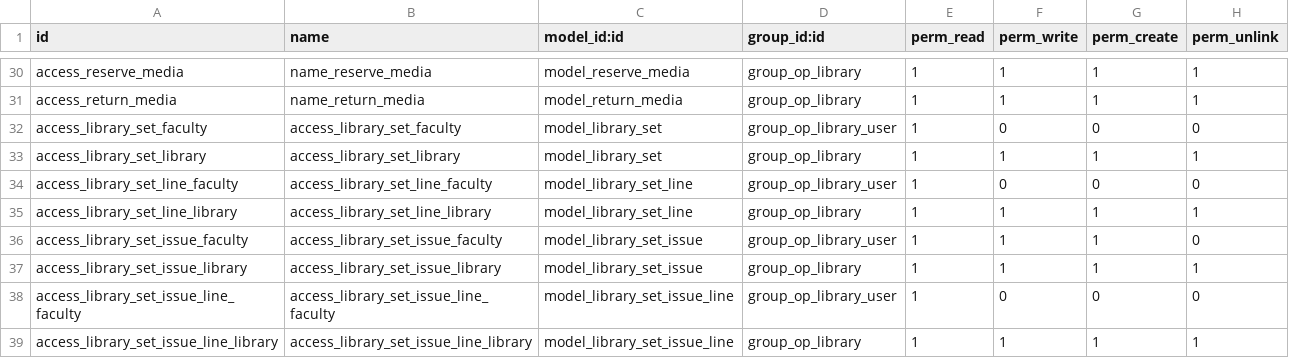
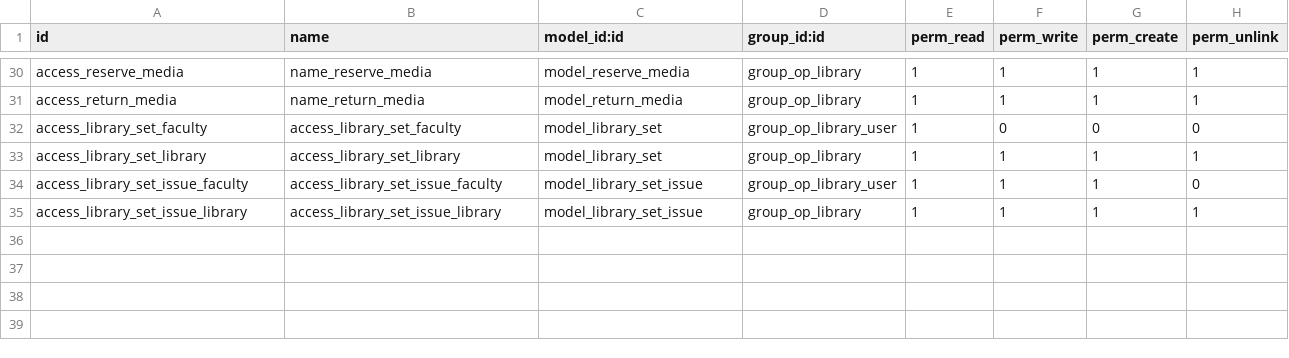
Before and after one commit to misha-solntcev/My-OpenEduCat, a CSV file: openeducat_library/security/ir.model.access.csv, drawn as a sheet; only a part is shown, gaps mark what is left out.

Commit message:
refactor(library): упрощение структуры комплектов и поддержка частичного возврата
- Удалена модель library.set.line, теперь комплекты используют Many2many связь с media.
- В модели library.set.issue добавлен статус partial_return и возможность выбора конкретных экземпляров через unit_ids.
- Добавлено поле x_issue_year в модель media.
- Очищены дубликаты в представлениях и удалены неиспользуемые правила доступа в security.

```diff
--- a/openeducat_library/security/ir.model.access.csv
+++ b/openeducat_library/security/ir.model.access.csv
@@ -33,7 +33,3 @@ access_library_set_faculty,access_library_set_faculty,model_library_set,group_op
 access_library_set_library,access_library_set_library,model_library_set,group_op_library,1,1,1,1
-access_library_set_line_faculty,access_library_set_line_faculty,model_library_set_line,group_op_library_user,1,0,0,0
-access_library_set_line_library,access_library_set_line_library,model_library_set_line,group_op_library,1,1,1,1
 access_library_set_issue_faculty,access_library_set_issue_faculty,model_library_set_issue,group_op_library_user,1,1,1,0
 access_library_set_issue_library,access_library_set_issue_library,model_library_set_issue,group_op_library,1,1,1,1
-access_library_set_issue_line_faculty,access_library_set_issue_line_faculty,model_library_set_issue_line,group_op_library_user,1,0,0,0
-access_library_set_issue_line_library,access_library_set_issue_line_library,model_library_set_issue_line,group_op_library,1,1,1,1
```
Also changed, not shown: 6 other files.
